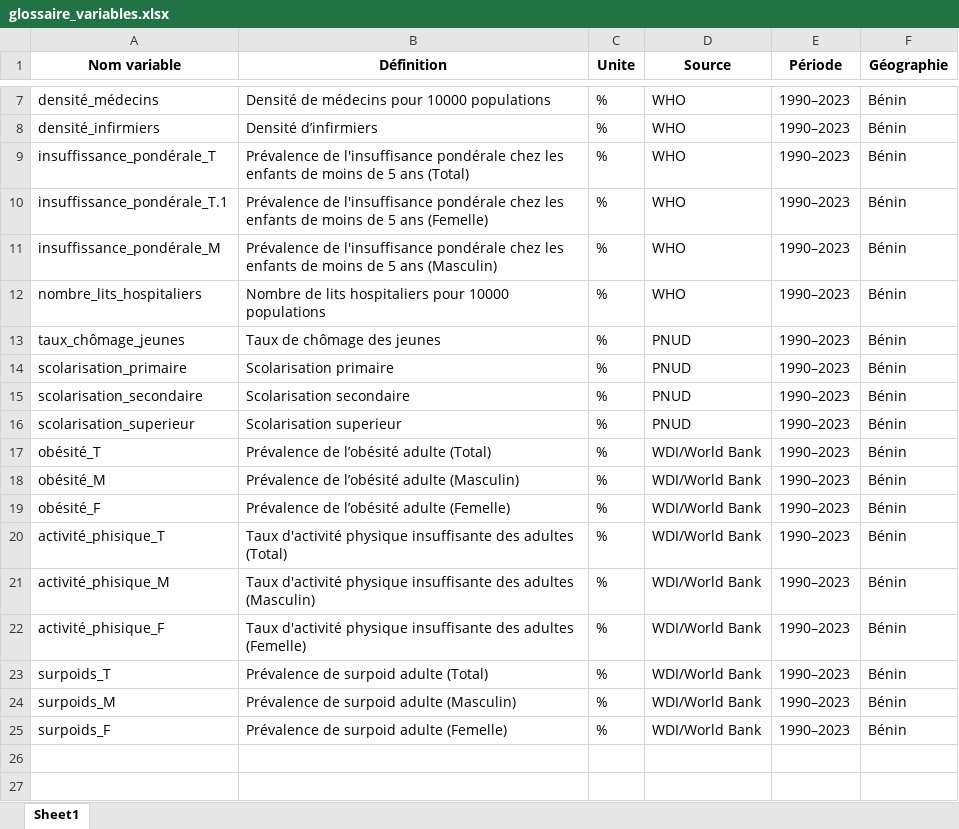
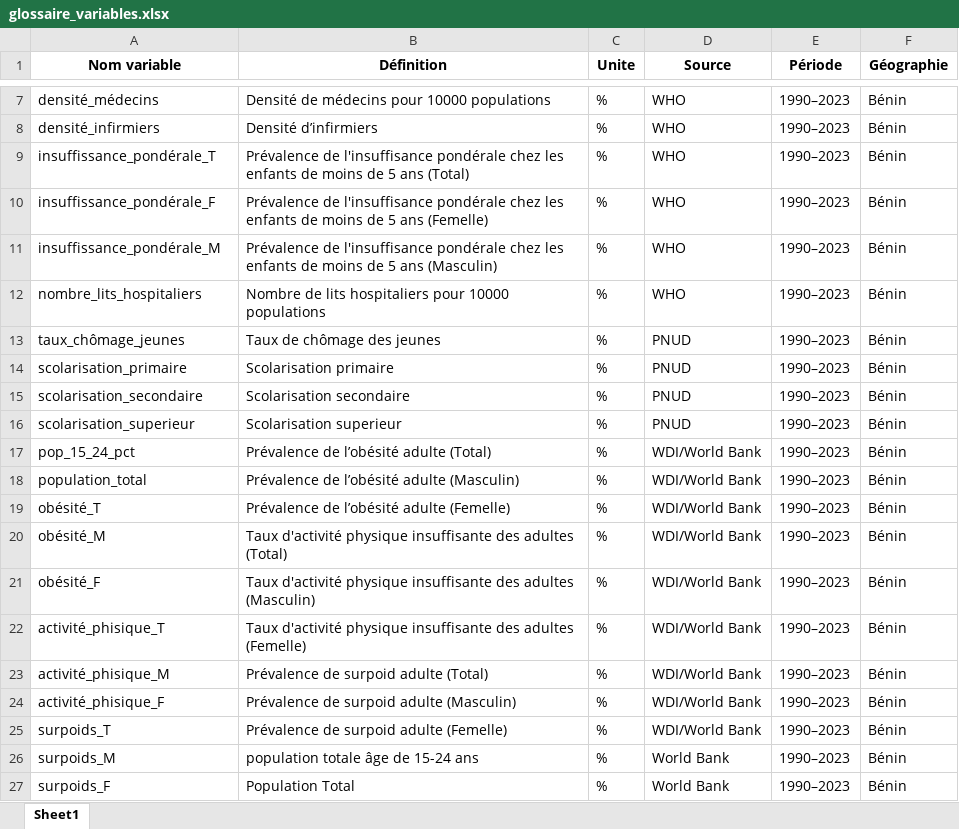
Before and after one commit to patricehounkpevi-hub/Patrice_Hounkpevi, an Excel workbook: glossaire_variables.xlsx, sheet Sheet1, drawn as a sheet; only a part is shown, gaps mark what is left out; values as stored, in another font and other column widths than the file's, no borders; addresses are those after the commit; the diff names each change by its address in the sheet, - before the commit and + after, or states it on an @@ line.

Commit message:
dataset_clean.csv, glossaire_variables.txt
Tâche 1 : Collecte et Préparation des données

```diff
--- a/glossaire_variables.xlsx (sheet Sheet1)
+++ b/glossaire_variables.xlsx (sheet Sheet1)
-A10 (Nom variable): insuffissance_pondérale_T.1
+A10 (Nom variable): insuffissance_pondérale_F
+row 17: pop_15_24_pct | Prévalence de l’obésité adulte (Total) | % | WDI/World Bank | 1990–2023 | Bénin
+row 18: population_total | Prévalence de l’obésité adulte (Masculin) | % | WDI/World Bank | 1990–2023 | Bénin
-B19 (Définition): Prévalence de l’obésité adulte (Total)
+B19 (Définition): Prévalence de l’obésité adulte (Femelle)
-B20 (Définition): Prévalence de l’obésité adulte (Masculin)
+B20 (Définition): Taux d'activité physique insuffisante des adultes (Total)
-B21 (Définition): Prévalence de l’obésité adulte (Femelle)
+B21 (Définition): Taux d'activité physique insuffisante des adultes (Masculin)
-B22 (Définition): …des adultes (Total)
+B22 (Définition): …des adultes (Femelle)
-B23 (Définition): Taux d'activité physique insuffisante des adultes (Masculin)
+B23 (Définition): Prévalence de surpoid adulte (Total)
-B24 (Définition): Taux d'activité physique insuffisante des adultes (Femelle)
+B24 (Définition): Prévalence de surpoid adulte (Masculin)
-B25 (Définition): Prévalence de surpoid adulte (Total)
+B25 (Définition): Prévalence de surpoid adulte (Femelle)
-B26 (Définition): Prévalence de surpoid adulte (Masculin)
+B26 (Définition): population totale âge de 15-24 ans
-D26:D27 (Source): WDI/World Bank
+D26:D27 (Source): World Bank
-B27 (Définition): Prévalence de surpoid adulte (Femelle)
+B27 (Définition): Population Total
```
Also changed, not shown: 2 other files.
